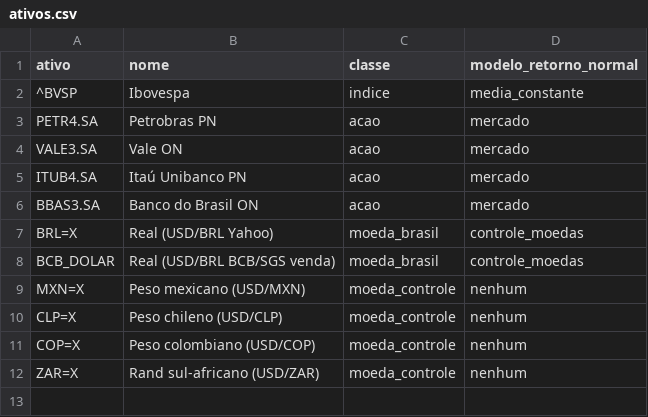
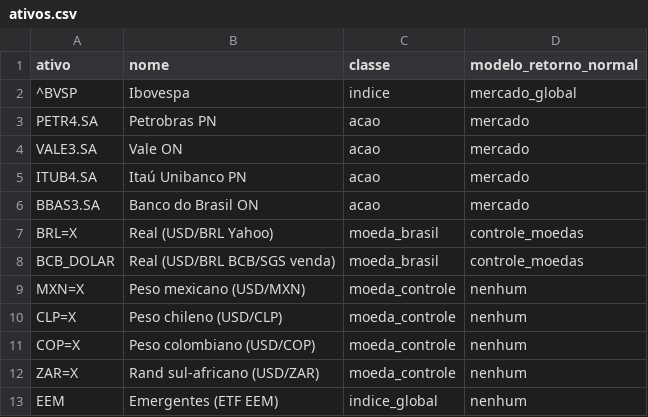
Before and after one commit to ArthurDavila879/eleicoes-mercado, a CSV file: dbt/seeds/ativos.csv, drawn as a sheet.

```diff
--- a/dbt/seeds/ativos.csv
+++ b/dbt/seeds/ativos.csv
@@ -1,3 +1,3 @@
 ativo,nome,classe,modelo_retorno_normal
-^BVSP,Ibovespa,indice,media_constante
+^BVSP,Ibovespa,indice,mercado_global
 PETR4.SA,Petrobras PN,acao,mercado
@@ -12 +12,2 @@ COP=X,Peso colombiano (USD/COP),moeda_controle,nenhum
 ZAR=X,Rand sul-africano (USD/ZAR),moeda_controle,nenhum
+EEM,Emergentes (ETF EEM),indice_global,nenhum
```
Also changed, not shown: 22 other files.
